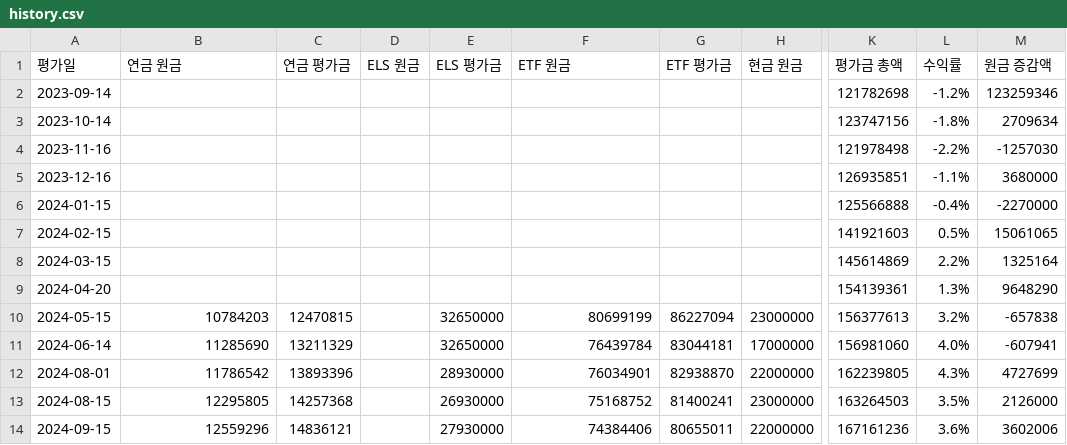
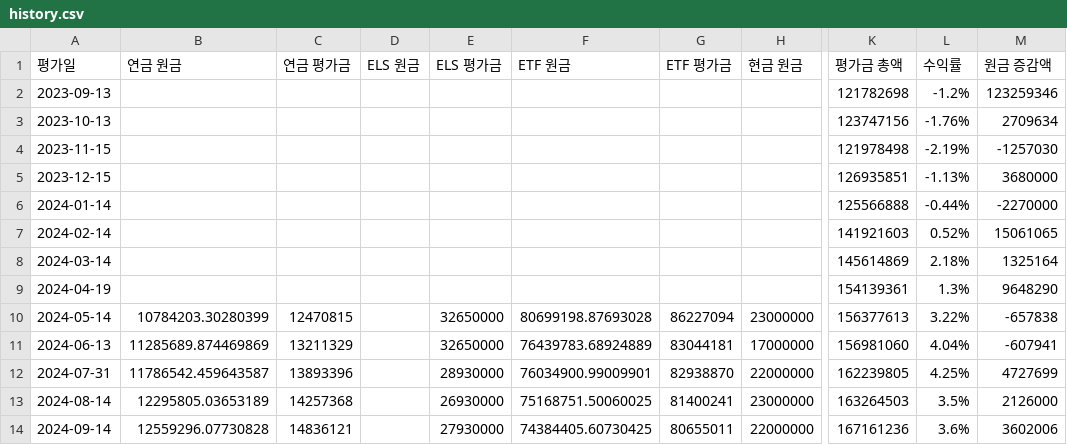
Before and after one commit to loje0611/investment-dashboard, a CSV file: src/data/history.csv, drawn as a sheet; only a part is shown, gaps mark what is left out; the diff covers the shown part only; the diff names each change by its address in the sheet, - before the commit and + after, or states it on an @@ line.

Commit message:
feat: Fully sync history.csv and portfolio.csv with live Google Sheets data, including 8 account portfolio holdings

```diff
--- a/src/data/history.csv
+++ b/src/data/history.csv
-A2 (평가일): 2023-09-14
+A2 (평가일): 2023-09-13
-A3 (평가일): 2023-10-14
+A3 (평가일): 2023-10-13
-L3 (수익률): -1.8%
+L3 (수익률): -1.76%
-A4 (평가일): 2023-11-16
+A4 (평가일): 2023-11-15
-L4 (수익률): -2.2%
+L4 (수익률): -2.19%
-A5 (평가일): 2023-12-16
+A5 (평가일): 2023-12-15
-L5 (수익률): -1.1%
+L5 (수익률): -1.13%
-A6 (평가일): 2024-01-15
+A6 (평가일): 2024-01-14
-L6 (수익률): -0.4%
+L6 (수익률): -0.44%
-A7 (평가일): 2024-02-15
+A7 (평가일): 2024-02-14
-L7 (수익률): 0.5%
+L7 (수익률): 0.52%
-A8 (평가일): 2024-03-15
+A8 (평가일): 2024-03-14
-L8 (수익률): 2.2%
+L8 (수익률): 2.18%
-A9 (평가일): 2024-04-20
+A9 (평가일): 2024-04-19
-A10 (평가일): 2024-05-15
+A10 (평가일): 2024-05-14
-B10 (연금 원금): 10784203
+B10 (연금 원금): 10784203.30280399
-F10 (ETF 원금): 80699199
+F10 (ETF 원금): 80699198.87693028
-L10 (수익률): 3.2%
+L10 (수익률): 3.22%
-A11 (평가일): 2024-06-14
+A11 (평가일): 2024-06-13
-B11 (연금 원금): 11285690
+B11 (연금 원금): 11285689.874469869
-F11 (ETF 원금): 76439784
+F11 (ETF 원금): 76439783.68924889
-L11 (수익률): 4.0%
+L11 (수익률): 4.04%
-A12 (평가일): 2024-08-01
+A12 (평가일): 2024-07-31
-B12 (연금 원금): 11786542
+B12 (연금 원금): 11786542.459643587
-F12 (ETF 원금): 76034901
+F12 (ETF 원금): 76034900.99009901
-L12 (수익률): 4.3%
+L12 (수익률): 4.25%
-A13 (평가일): 2024-08-15
+A13 (평가일): 2024-08-14
-B13 (연금 원금): 12295805
+B13 (연금 원금): 12295805.03653189
-F13 (ETF 원금): 75168752
+F13 (ETF 원금): 75168751.50060025
-A14 (평가일): 2024-09-15
+A14 (평가일): 2024-09-14
-B14 (연금 원금): 12559296
+B14 (연금 원금): 12559296.07730828
-F14 (ETF 원금): 74384406
+F14 (ETF 원금): 74384405.60730425
```
Also changed, not shown: 73 edited cells elsewhere in this file, 2 other files.
